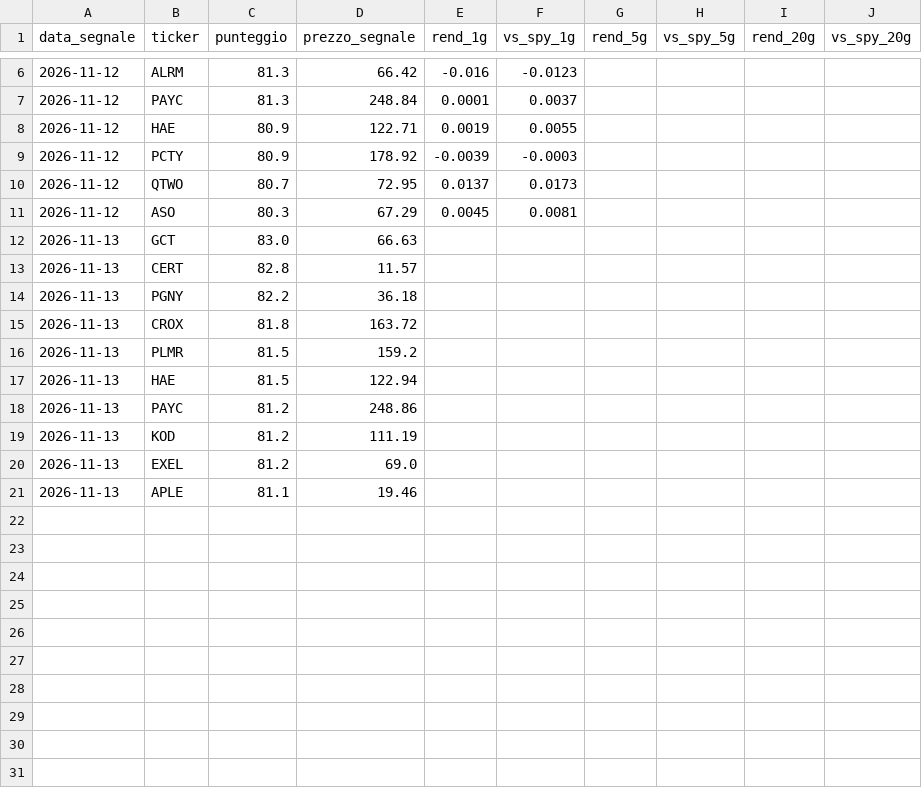
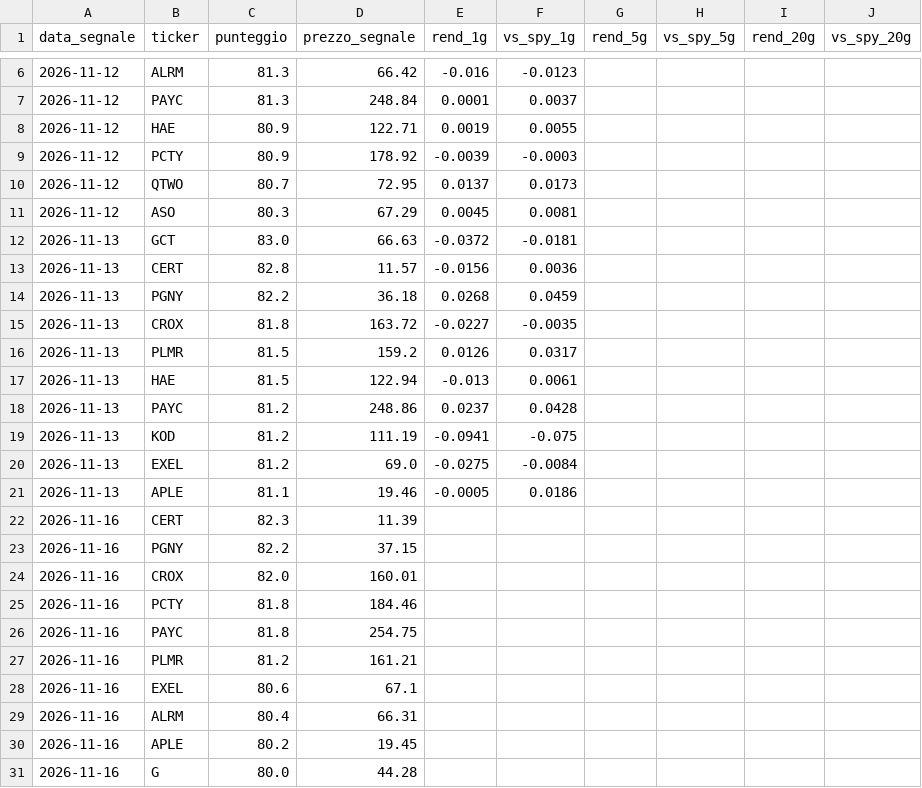
Before and after one commit to piercamp/radar-segnali, a CSV file: output/segnali_performance.csv, drawn as a sheet; only a part is shown, gaps mark what is left out.

```diff
--- a/output/segnali_performance.csv
+++ b/output/segnali_performance.csv
@@ -11,11 +11,21 @@ data_segnale,ticker,punteggio,prezzo_segnale,rend_1g,vs_spy_1g,rend_5g,vs_spy_5g
 2026-11-12,ASO,80.3,67.29,0.0045,0.0081,,,,
-2026-11-13,GCT,83.0,66.63,,,,,,
-2026-11-13,CERT,82.8,11.57,,,,,,
-2026-11-13,PGNY,82.2,36.18,,,,,,
-2026-11-13,CROX,81.8,163.72,,,,,,
-2026-11-13,PLMR,81.5,159.2,,,,,,
-2026-11-13,HAE,81.5,122.94,,,,,,
-2026-11-13,PAYC,81.2,248.86,,,,,,
-2026-11-13,KOD,81.2,111.19,,,,,,
-2026-11-13,EXEL,81.2,69.0,,,,,,
-2026-11-13,APLE,81.1,19.46,,,,,,
+2026-11-13,GCT,83.0,66.63,-0.0372,-0.0181,,,,
+2026-11-13,CERT,82.8,11.57,-0.0156,0.0036,,,,
+2026-11-13,PGNY,82.2,36.18,0.0268,0.0459,,,,
+2026-11-13,CROX,81.8,163.72,-0.0227,-0.0035,,,,
+2026-11-13,PLMR,81.5,159.2,0.0126,0.0317,,,,
+2026-11-13,HAE,81.5,122.94,-0.013,0.0061,,,,
+2026-11-13,PAYC,81.2,248.86,0.0237,0.0428,,,,
+2026-11-13,KOD,81.2,111.19,-0.0941,-0.075,,,,
+2026-11-13,EXEL,81.2,69.0,-0.0275,-0.0084,,,,
+2026-11-13,APLE,81.1,19.46,-0.0005,0.0186,,,,
+2026-11-16,CERT,82.3,11.39,,,,,,
+2026-11-16,PGNY,82.2,37.15,,,,,,
+2026-11-16,CROX,82.0,160.01,,,,,,
+2026-11-16,PCTY,81.8,184.46,,,,,,
+2026-11-16,PAYC,81.8,254.75,,,,,,
+2026-11-16,PLMR,81.2,161.21,,,,,,
+2026-11-16,EXEL,80.6,67.1,,,,,,
+2026-11-16,ALRM,80.4,66.31,,,,,,
+2026-11-16,APLE,80.2,19.45,,,,,,
+2026-11-16,G,80.0,44.28,,,,,,
```
Also changed, not shown: output/candidati_latest.csv, output/monitorati_latest.csv, 3 other files.
